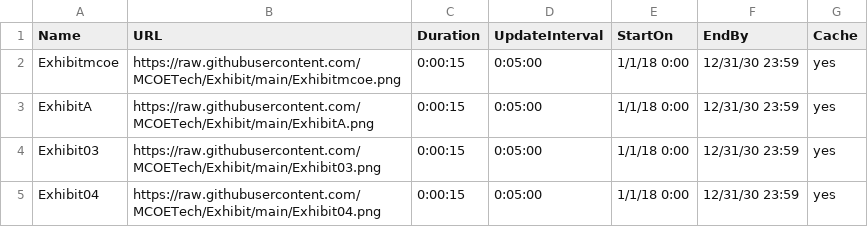
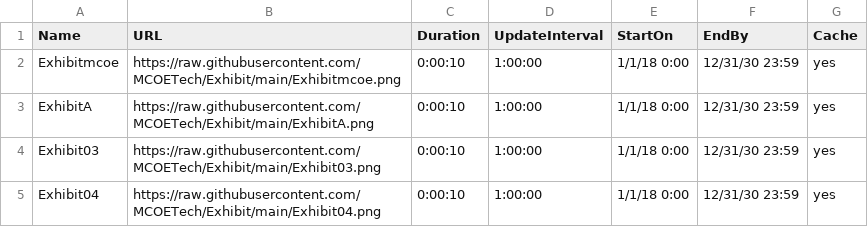
Before and after one commit to MCOETech/Exhibit, a CSV file: Exhibit Test.csv, drawn as a sheet.

Commit message:
Update Exhibit Test.csv

```diff
--- a/Exhibit Test.csv
+++ b/Exhibit Test.csv
@@ -1,5 +1,5 @@
 Name,URL,Duration,UpdateInterval,StartOn,EndBy,Cache
-Exhibitmcoe,https://raw.githubusercontent.com/MCOETech/Exhibit/main/Exhibitmcoe.png,0:00:15,0:05:00,1/1/18 0:00,12/31/30 23:59,yes
-ExhibitA,https://raw.githubusercontent.com/MCOETech/Exhibit/main/ExhibitA.png,0:00:15,0:05:00,1/1/18 0:00,12/31/30 23:59,yes
-Exhibit03,https://raw.githubusercontent.com/MCOETech/Exhibit/main/Exhibit03.png,0:00:15,0:05:00,1/1/18 0:00,12/31/30 23:59,yes
-Exhibit04,https://raw.githubusercontent.com/MCOETech/Exhibit/main/Exhibit04.png,0:00:15,0:05:00,1/1/18 0:00,12/31/30 23:59,yes
+Exhibitmcoe,https://raw.githubusercontent.com/MCOETech/Exhibit/main/Exhibitmcoe.png,0:00:10,1:00:00,1/1/18 0:00,12/31/30 23:59,yes
+ExhibitA,https://raw.githubusercontent.com/MCOETech/Exhibit/main/ExhibitA.png,0:00:10,1:00:00,1/1/18 0:00,12/31/30 23:59,yes
+Exhibit03,https://raw.githubusercontent.com/MCOETech/Exhibit/main/Exhibit03.png,0:00:10,1:00:00,1/1/18 0:00,12/31/30 23:59,yes
+Exhibit04,https://raw.githubusercontent.com/MCOETech/Exhibit/main/Exhibit04.png,0:00:10,1:00:00,1/1/18 0:00,12/31/30 23:59,yes
```
